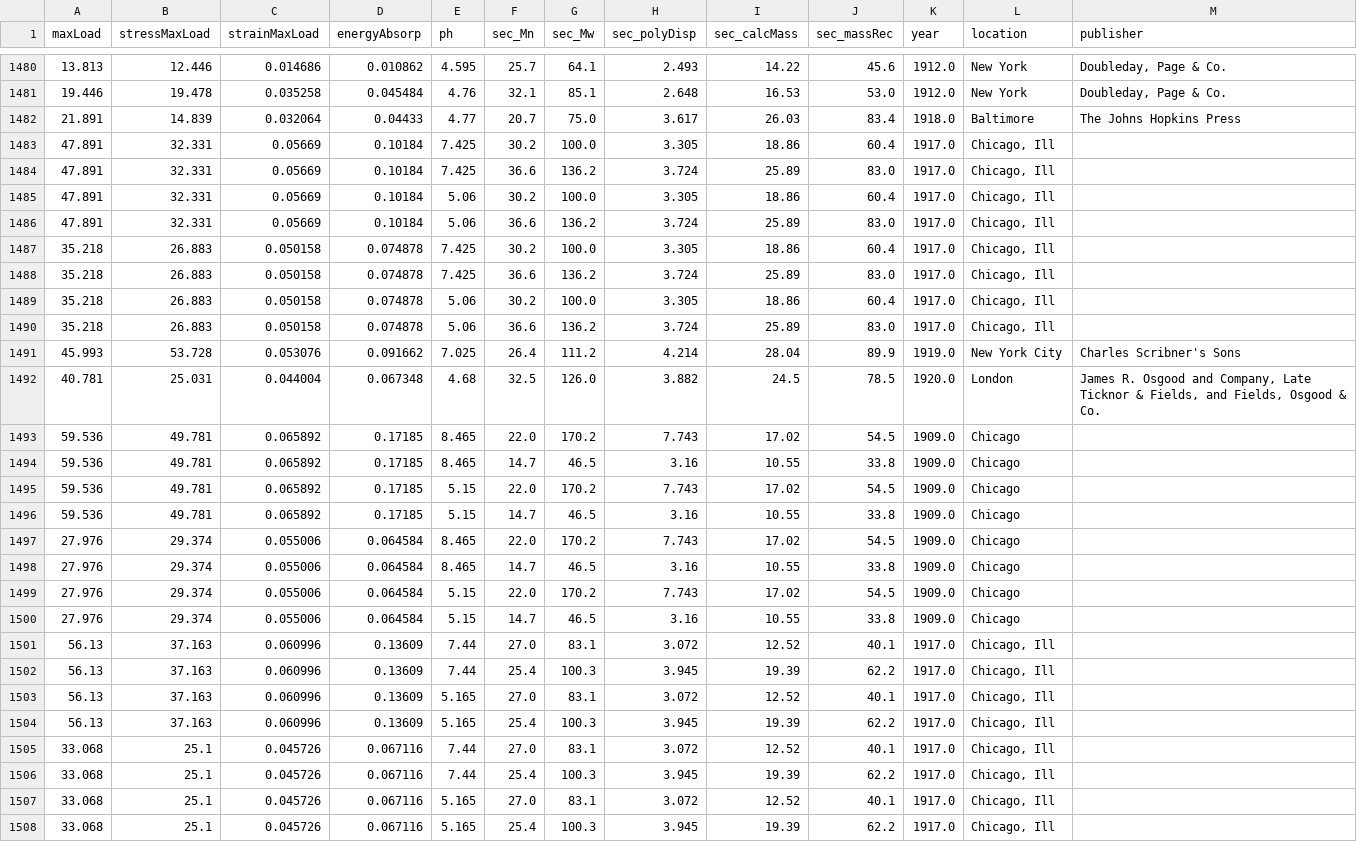
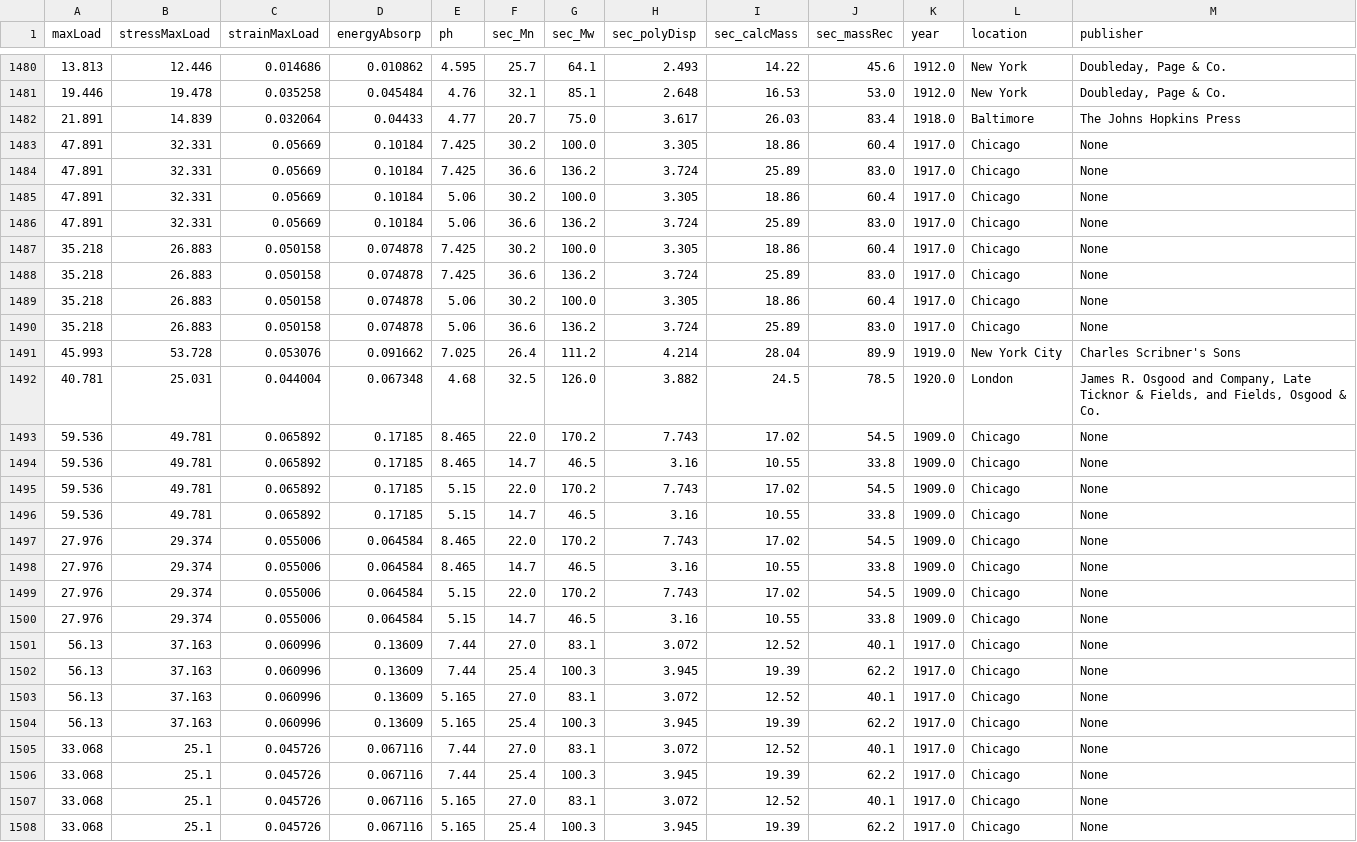
Before and after one commit to hujingc/umsi_loc_anc, a CSV file: publisher_analysis_data.csv, drawn as a sheet; only a part is shown, gaps mark what is left out; the diff covers the shown part only.

```diff
--- a/publisher_analysis_data.csv
+++ b/publisher_analysis_data.csv
@@ -1482,27 +1482,27 @@ maxLoad,stressMaxLoad,strainMaxLoad,energyAbsorp,ph,sec_Mn,sec_Mw,sec_polyDisp,s
 21.891,14.839,0.032064,0.04433,4.77,20.7,75.0,3.617,26.03,83.4,1918.0,Baltimore,The Johns Hopkins Press
-47.891,32.331,0.05669,0.10184,7.425,30.2,100.0,3.305,18.86,60.4,1917.0,"Chicago, Ill",
-47.891,32.331,0.05669,0.10184,7.425,36.6,136.2,3.724,25.89,83.0,1917.0,"Chicago, Ill",
-47.891,32.331,0.05669,0.10184,5.06,30.2,100.0,3.305,18.86,60.4,1917.0,"Chicago, Ill",
-47.891,32.331,0.05669,0.10184,5.06,36.6,136.2,3.724,25.89,83.0,1917.0,"Chicago, Ill",
-35.218,26.883,0.050158,0.074878,7.425,30.2,100.0,3.305,18.86,60.4,1917.0,"Chicago, Ill",
-35.218,26.883,0.050158,0.074878,7.425,36.6,136.2,3.724,25.89,83.0,1917.0,"Chicago, Ill",
-35.218,26.883,0.050158,0.074878,5.06,30.2,100.0,3.305,18.86,60.4,1917.0,"Chicago, Ill",
-35.218,26.883,0.050158,0.074878,5.06,36.6,136.2,3.724,25.89,83.0,1917.0,"Chicago, Ill",
+47.891,32.331,0.05669,0.10184,7.425,30.2,100.0,3.305,18.86,60.4,1917.0,Chicago,None
+47.891,32.331,0.05669,0.10184,7.425,36.6,136.2,3.724,25.89,83.0,1917.0,Chicago,None
+47.891,32.331,0.05669,0.10184,5.06,30.2,100.0,3.305,18.86,60.4,1917.0,Chicago,None
+47.891,32.331,0.05669,0.10184,5.06,36.6,136.2,3.724,25.89,83.0,1917.0,Chicago,None
+35.218,26.883,0.050158,0.074878,7.425,30.2,100.0,3.305,18.86,60.4,1917.0,Chicago,None
+35.218,26.883,0.050158,0.074878,7.425,36.6,136.2,3.724,25.89,83.0,1917.0,Chicago,None
+35.218,26.883,0.050158,0.074878,5.06,30.2,100.0,3.305,18.86,60.4,1917.0,Chicago,None
+35.218,26.883,0.050158,0.074878,5.06,36.6,136.2,3.724,25.89,83.0,1917.0,Chicago,None
 45.993,53.728,0.053076,0.091662,7.025,26.4,111.2,4.214,28.04,89.9,1919.0,New York City,Charles Scribner's Sons
 40.781,25.031,0.044004,0.067348,4.68,32.5,126.0,3.882,24.5,78.5,1920.0,London,"James R. Osgood and Company, Late Ticknor & Fields, and Fields, Osgood & Co."
-59.536,49.781,0.065892,0.17185,8.465,22.0,170.2,7.743,17.02,54.5,1909.0,Chicago,
-59.536,49.781,0.065892,0.17185,8.465,14.7,46.5,3.16,10.55,33.8,1909.0,Chicago,
-59.536,49.781,0.065892,0.17185,5.15,22.0,170.2,7.743,17.02,54.5,1909.0,Chicago,
-59.536,49.781,0.065892,0.17185,5.15,14.7,46.5,3.16,10.55,33.8,1909.0,Chicago,
-27.976,29.374,0.055006,0.064584,8.465,22.0,170.2,7.743,17.02,54.5,1909.0,Chicago,
-27.976,29.374,0.055006,0.064584,8.465,14.7,46.5,3.16,10.55,33.8,1909.0,Chicago,
-27.976,29.374,0.055006,0.064584,5.15,22.0,170.2,7.743,17.02,54.5,1909.0,Chicago,
-27.976,29.374,0.055006,0.064584,5.15,14.7,46.5,3.16,10.55,33.8,1909.0,Chicago,
-56.13,37.163,0.060996,0.13609,7.44,27.0,83.1,3.072,12.52,40.1,1917.0,"Chicago, Ill",
-56.13,37.163,0.060996,0.13609,7.44,25.4,100.3,3.945,19.39,62.2,1917.0,"Chicago, Ill",
-56.13,37.163,0.060996,0.13609,5.165,27.0,83.1,3.072,12.52,40.1,1917.0,"Chicago, Ill",
-56.13,37.163,0.060996,0.13609,5.165,25.4,100.3,3.945,19.39,62.2,1917.0,"Chicago, Ill",
-33.068,25.1,0.045726,0.067116,7.44,27.0,83.1,3.072,12.52,40.1,1917.0,"Chicago, Ill",
-33.068,25.1,0.045726,0.067116,7.44,25.4,100.3,3.945,19.39,62.2,1917.0,"Chicago, Ill",
-33.068,25.1,0.045726,0.067116,5.165,27.0,83.1,3.072,12.52,40.1,1917.0,"Chicago, Ill",
-33.068,25.1,0.045726,0.067116,5.165,25.4,100.3,3.945,19.39,62.2,1917.0,"Chicago, Ill",
+59.536,49.781,0.065892,0.17185,8.465,22.0,170.2,7.743,17.02,54.5,1909.0,Chicago,None
+59.536,49.781,0.065892,0.17185,8.465,14.7,46.5,3.16,10.55,33.8,1909.0,Chicago,None
+59.536,49.781,0.065892,0.17185,5.15,22.0,170.2,7.743,17.02,54.5,1909.0,Chicago,None
+59.536,49.781,0.065892,0.17185,5.15,14.7,46.5,3.16,10.55,33.8,1909.0,Chicago,None
+27.976,29.374,0.055006,0.064584,8.465,22.0,170.2,7.743,17.02,54.5,1909.0,Chicago,None
+27.976,29.374,0.055006,0.064584,8.465,14.7,46.5,3.16,10.55,33.8,1909.0,Chicago,None
+27.976,29.374,0.055006,0.064584,5.15,22.0,170.2,7.743,17.02,54.5,1909.0,Chicago,None
+27.976,29.374,0.055006,0.064584,5.15,14.7,46.5,3.16,10.55,33.8,1909.0,Chicago,None
+56.13,37.163,0.060996,0.13609,7.44,27.0,83.1,3.072,12.52,40.1,1917.0,Chicago,None
+56.13,37.163,0.060996,0.13609,7.44,25.4,100.3,3.945,19.39,62.2,1917.0,Chicago,None
+56.13,37.163,0.060996,0.13609,5.165,27.0,83.1,3.072,12.52,40.1,1917.0,Chicago,None
+56.13,37.163,0.060996,0.13609,5.165,25.4,100.3,3.945,19.39,62.2,1917.0,Chicago,None
+33.068,25.1,0.045726,0.067116,7.44,27.0,83.1,3.072,12.52,40.1,1917.0,Chicago,None
+33.068,25.1,0.045726,0.067116,7.44,25.4,100.3,3.945,19.39,62.2,1917.0,Chicago,None
+33.068,25.1,0.045726,0.067116,5.165,27.0,83.1,3.072,12.52,40.1,1917.0,Chicago,None
+33.068,25.1,0.045726,0.067116,5.165,25.4,100.3,3.945,19.39,62.2,1917.0,Chicago,None
```
Also changed, not shown: 119 edited cells elsewhere in this file, 3 other files.
